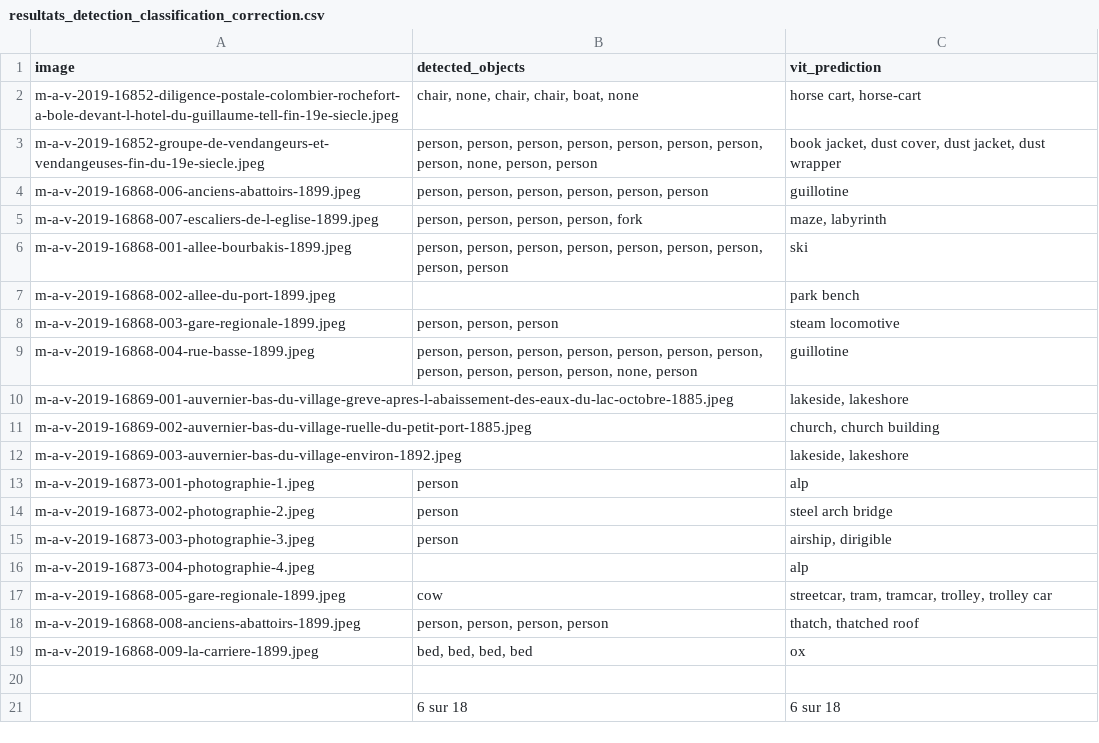
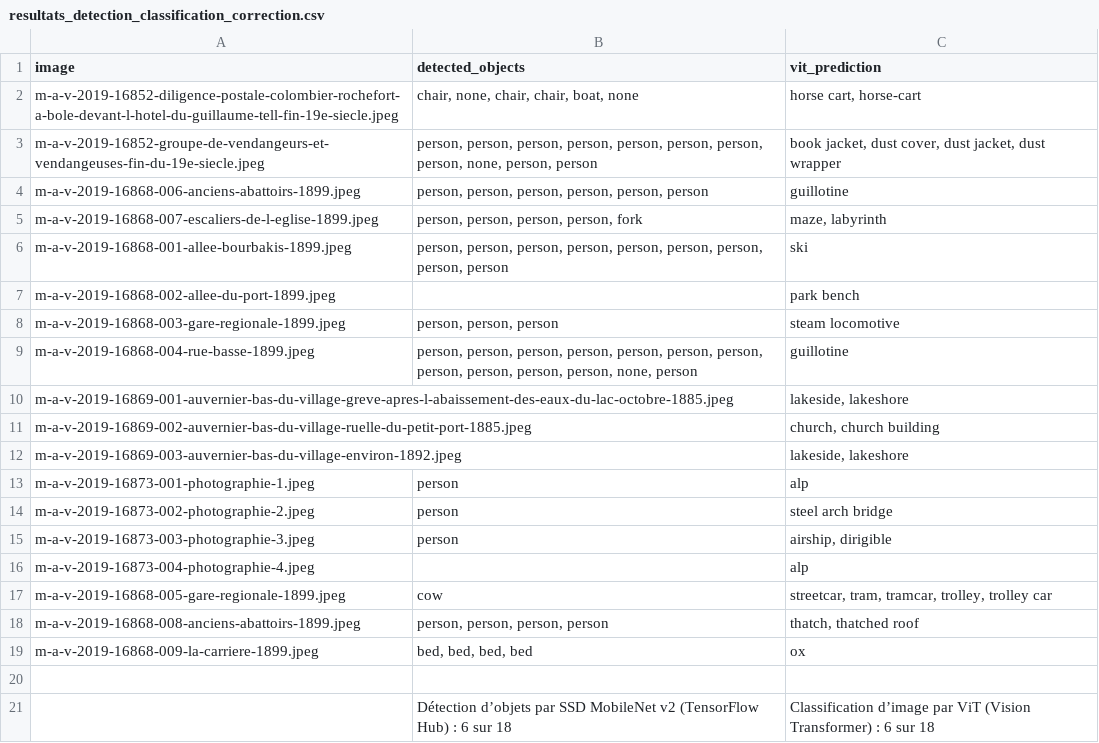
Before and after one commit to Raphix93/Traitement-et-analyse-numerique-des-images-en-2D, a CSV file: resultats/resultats_detection_classification_correction.csv, drawn as a sheet; removed rows and columns are numbered as before the commit, all else as after; the diff names each change by its address in the sheet, - before the commit and + after, or states it on an @@ line.

```diff
--- a/resultats/resultats_detection_classification_correction.csv
+++ b/resultats/resultats_detection_classification_correction.csv
-row 21:  | 6 sur 18 | 6 sur 18
+row 21:  | Détection d’objets par SSD MobileNet v2 (TensorFlow Hub) : 6 sur 18 | Classification d’image par ViT (Vision Transformer) : 6 sur 18
```
Also changed, not shown: 1 other file.
